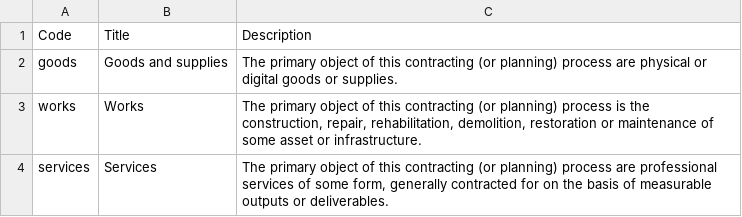
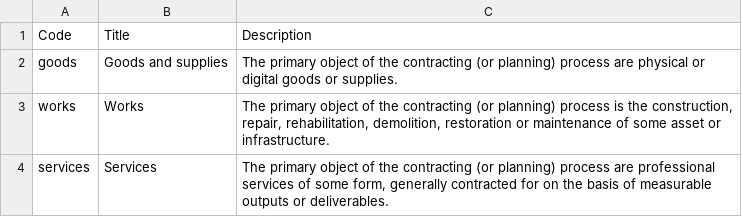
Before and after one commit to open-contracting/standard, a CSV file: schema/codelists/procurementCategory.csv, drawn as a sheet.

```diff
--- a/schema/codelists/procurementCategory.csv
+++ b/schema/codelists/procurementCategory.csv
@@ -1,4 +1,4 @@
 Code,Title,Description
-goods,Goods and supplies,The primary object of this contracting (or planning) process are physical or digital goods or supplies.
-works,Works,"The primary object of this contracting (or planning) process is the construction, repair, rehabilitation, demolition, restoration or maintenance of some asset or infrastructure."
-services,Services,"The primary object of this contracting (or planning) process are professional services of some form, generally contracted for on the basis of measurable outputs or deliverables."
+goods,Goods and supplies,The primary object of the contracting (or planning) process are physical or digital goods or supplies.
+works,Works,"The primary object of the contracting (or planning) process is the construction, repair, rehabilitation, demolition, restoration or maintenance of some asset or infrastructure."
+services,Services,"The primary object of the contracting (or planning) process are professional services of some form, generally contracted for on the basis of measurable outputs or deliverables."
```
Also changed, not shown: schema/codelists/extendedProcurementCategory.csv.
